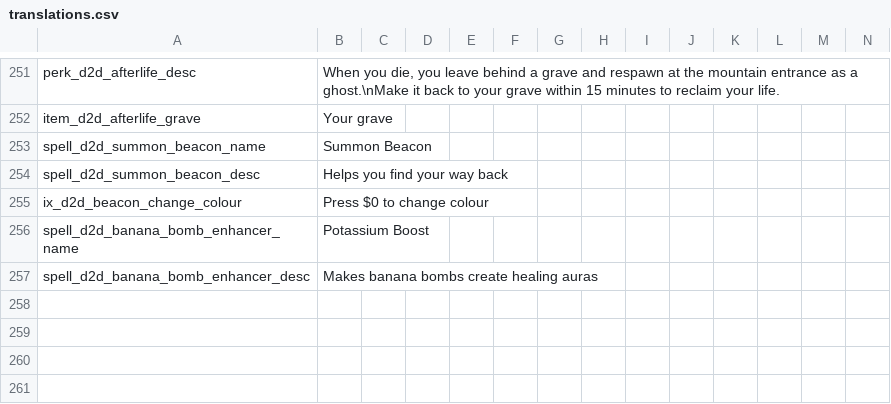
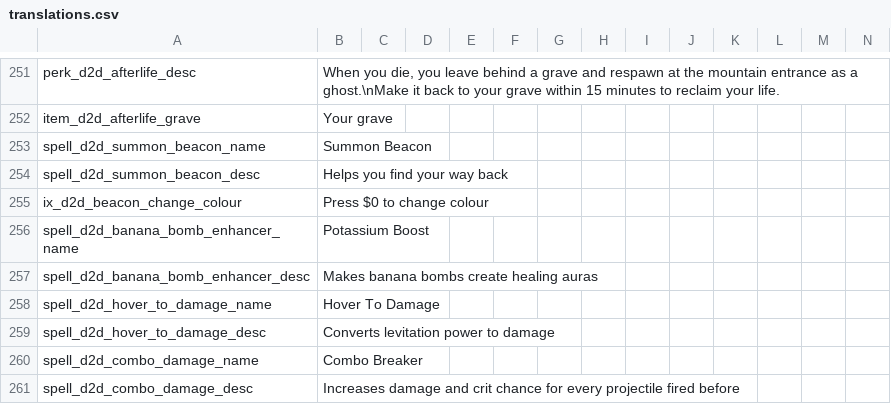
Before and after one commit to meyergames/noita-mod-d2d-content-pack, a CSV file: translations.csv, drawn as a sheet; only a part is shown, gaps mark what is left out; rows hold the shown columns only; the diff names each change by its address in the sheet, - before the commit and + after, or states it on an @@ line.

Commit message:
add 2 new damage spells

```diff
--- a/translations.csv
+++ b/translations.csv
+row 258: spell_d2d_hover_to_damage_name | Hover To Damage
+row 259: spell_d2d_hover_to_damage_desc | Converts levitation power to damage
+row 260: spell_d2d_combo_damage_name | Combo Breaker
+row 261: spell_d2d_combo_damage_desc | Increases damage and crit chance for every projectile fired before
```
Also changed, not shown: 6 other files.
